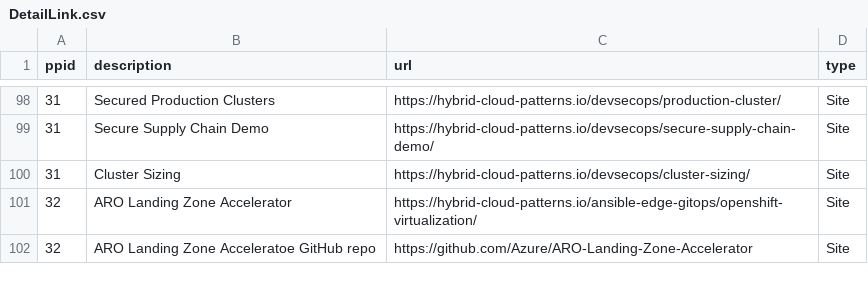
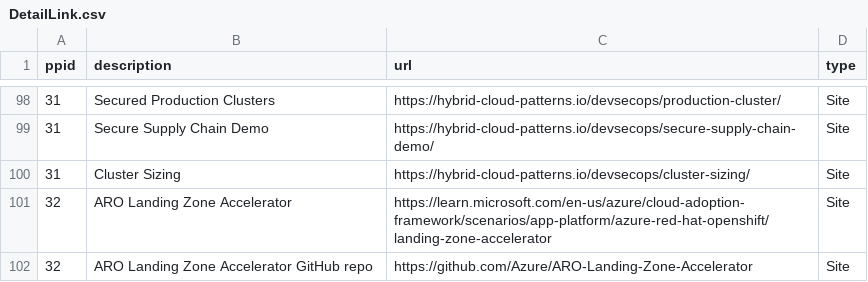
Before and after one commit to JackySu/SWENG-osspa-site, a CSV file: src/app/ArchitectureDetail/DetailLink.csv, drawn as a sheet; only a part is shown, gaps mark what is left out.

Commit message:
Update DetailLink.csv

```diff
--- a/src/app/ArchitectureDetail/DetailLink.csv
+++ b/src/app/ArchitectureDetail/DetailLink.csv
@@ -100,3 +100,3 @@ ppid,description,url,type
 31,Cluster Sizing,https://hybrid-cloud-patterns.io/devsecops/cluster-sizing/,Site
-32,ARO Landing Zone Accelerator,https://hybrid-cloud-patterns.io/ansible-edge-gitops/openshift-virtualization/,Site
-32,ARO Landing Zone Acceleratoe GitHub repo,https://github.com/Azure/ARO-Landing-Zone-Accelerator,Site
+32,ARO Landing Zone Accelerator,https://learn.microsoft.com/en-us/azure/cloud-adoption-framework/scenarios/app-platform/azure-red-hat-openshift/landing-zone-accelerator,Site
+32,ARO Landing Zone Accelerator GitHub repo,https://github.com/Azure/ARO-Landing-Zone-Accelerator,Site
```
